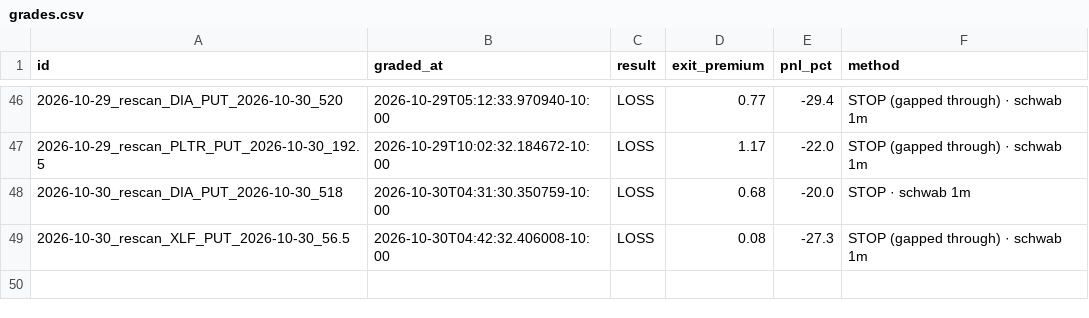
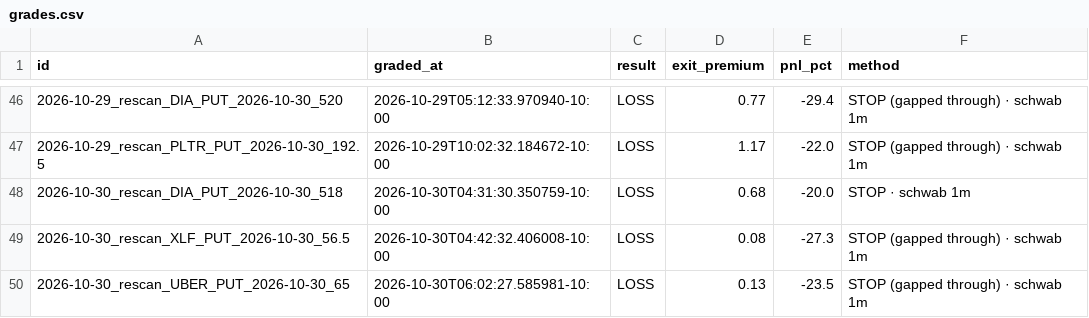
Before and after one commit to Seed808/theesness-market, a CSV file: ledger/grades.csv, drawn as a sheet; only a part is shown, gaps mark what is left out; the diff names each change by its address in the sheet, - before the commit and + after, or states it on an @@ line.

```diff
--- a/ledger/grades.csv
+++ b/ledger/grades.csv
+row 50: 2026-10-30_rescan_UBER_PUT_2026-10-30_65 | 2026-10-30T06:02:27.585981-10:00 | LOSS | 0.13 | -23.5 | STOP (gapped through) · schwab 1m
```
Also changed, not shown: ledger/grades_t1.csv, 5 other files.
